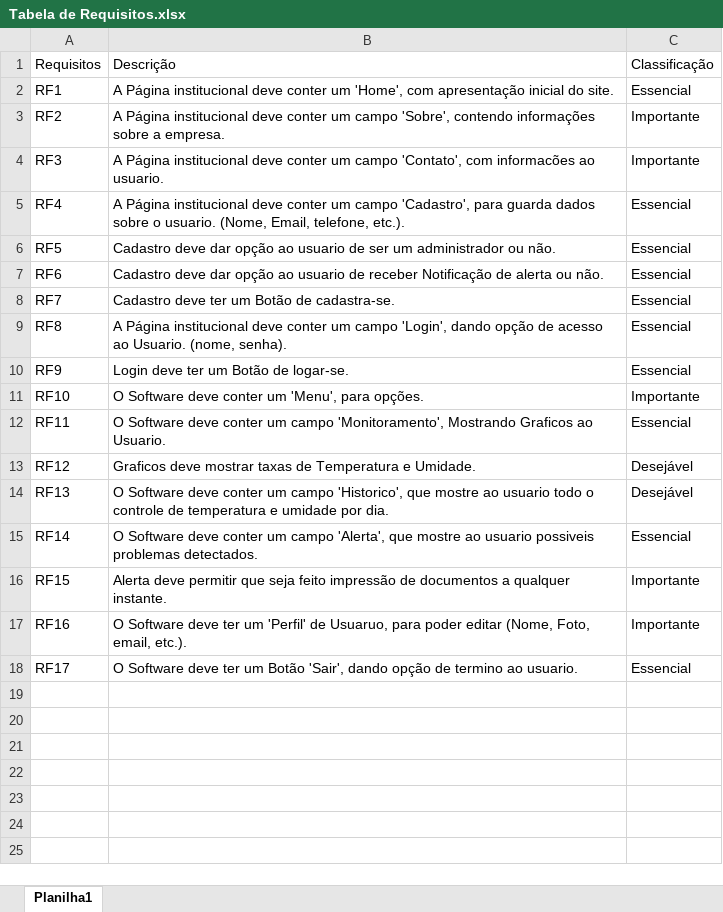
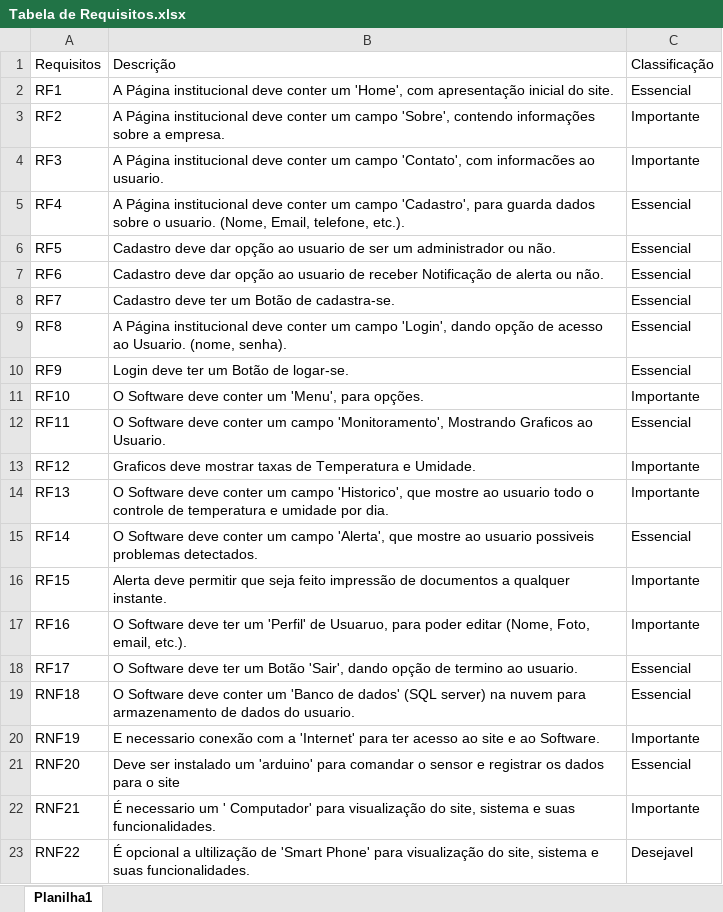
Before and after one commit to BandTec/grupo3-sa, an Excel workbook: Projeto-Documentacao/Tabela de Requisitos.xlsx, sheet Planilha1, drawn as a sheet; values as stored, in another font and other column widths than the file's, no borders; table styles not drawn; the diff names each change by its address in the sheet, - before the commit and + after, or states it on an @@ line.

Commit message:
atualização de requisitos

```diff
--- a/Projeto-Documentacao/Tabela de Requisitos.xlsx (sheet Planilha1)
+++ b/Projeto-Documentacao/Tabela de Requisitos.xlsx (sheet Planilha1)
-C13:C14: Desejável
+C13:C14: Importante
+row 19: RNF18 | O Software deve conter um 'Banco de dados' (SQL server) na nuvem para armazenamento de dados do usuario. | Essencial
+row 20: RNF19 | E necessario conexão com a 'Internet' para ter acesso ao site e ao Software. | Importante
+row 21: RNF20 | Deve ser instalado um 'arduino' para comandar o sensor e registrar os dados para o site | Essencial
+row 22: RNF21 | É necessario um ' Computador' para visualização do site, sistema e suas funcionalidades. | Importante
+row 23: RNF22 | É opcional a ultilização de 'Smart Phone' para visualização do site, sistema e suas funcionalidades. | Desejavel
```
